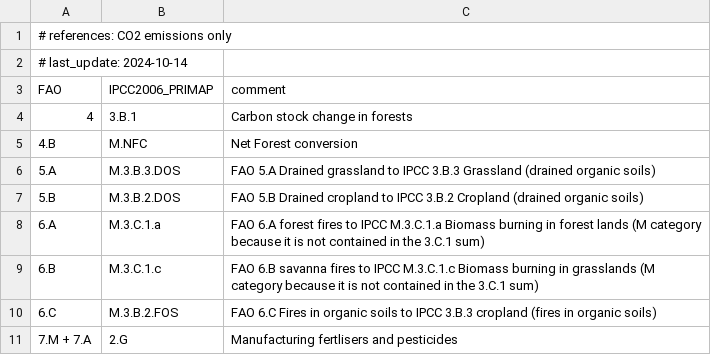
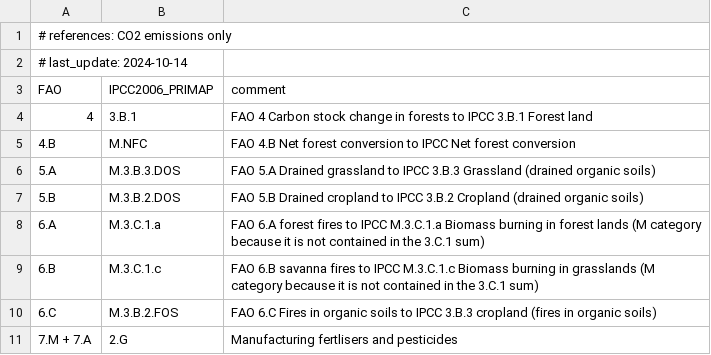
Before and after one commit to primap-community/FAOSTAT_data_primap, a CSV file: conv_FAO_IPPCC2006_PRIMAP_CO2.csv, drawn as a sheet.

```diff
--- a/conv_FAO_IPPCC2006_PRIMAP_CO2.csv
+++ b/conv_FAO_IPPCC2006_PRIMAP_CO2.csv
@@ -3,4 +3,4 @@
 FAO,IPCC2006_PRIMAP,comment
-4,3.B.1,Carbon stock change in forests
-4.B,M.NFC,Net Forest conversion
+4,3.B.1,FAO 4 Carbon stock change in forests to IPCC 3.B.1 Forest land
+4.B,M.NFC,FAO 4.B Net forest conversion to IPCC Net forest conversion
 5.A,M.3.B.3.DOS,FAO 5.A Drained grassland to IPCC 3.B.3 Grassland (drained organic soils)
```
Also changed, not shown: conv_FAO_IPPCC2006_PRIMAP_N2O.csv, 2 other files.
